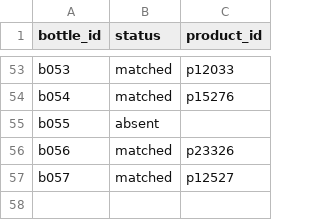
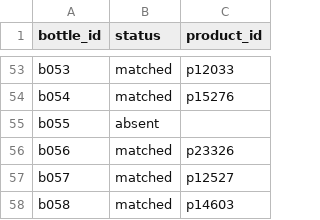
Before and after one commit to bhnsadhu/scent-lens, a CSV file: results/bottle_manifest.csv, drawn as a sheet; only a part is shown, gaps mark what is left out; the diff names each change by its address in the sheet, - before the commit and + after, or states it on an @@ line.

```diff
--- a/results/bottle_manifest.csv
+++ b/results/bottle_manifest.csv
+row 58: b058 | matched | p14603
```
Also changed, not shown: 9 other files.
